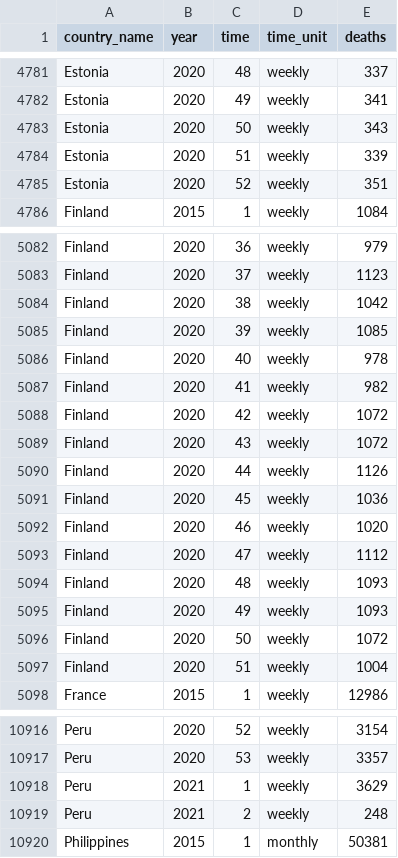
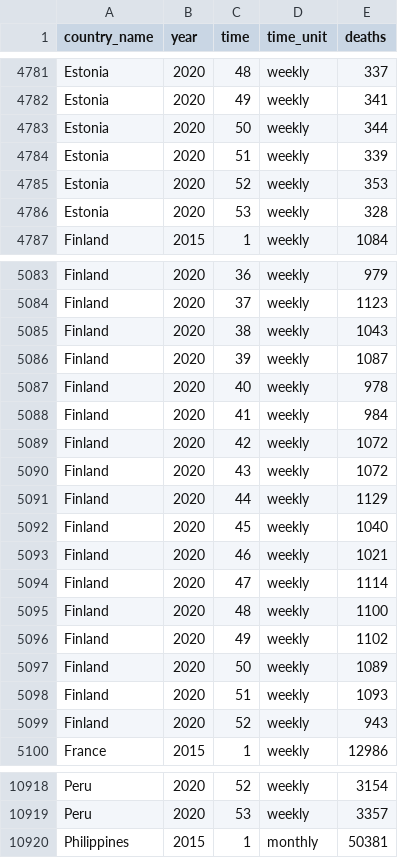
Before and after one commit to akarlinsky/world_mortality, a CSV file: world_mortality.csv (was mortality_international.csv), drawn as a sheet; only a part is shown, gaps mark what is left out; the diff covers the shown part only.

Commit message:
2021-01-14 Update
Changed repo and final data name.

```diff
--- a/mortality_international.csv
+++ b/world_mortality.csv
@@ -4782,5 +4782,6 @@ Estonia,2020,48,weekly,337
 Estonia,2020,49,weekly,341
-Estonia,2020,50,weekly,343
+Estonia,2020,50,weekly,344
 Estonia,2020,51,weekly,339
-Estonia,2020,52,weekly,351
+Estonia,2020,52,weekly,353
+Estonia,2020,53,weekly,328
 Finland,2015,1,weekly,1084
@@ -5083,16 +5084,17 @@ Finland,2020,36,weekly,979
 Finland,2020,37,weekly,1123
-Finland,2020,38,weekly,1042
-Finland,2020,39,weekly,1085
+Finland,2020,38,weekly,1043
+Finland,2020,39,weekly,1087
 Finland,2020,40,weekly,978
-Finland,2020,41,weekly,982
+Finland,2020,41,weekly,984
 Finland,2020,42,weekly,1072
 Finland,2020,43,weekly,1072
-Finland,2020,44,weekly,1126
-Finland,2020,45,weekly,1036
-Finland,2020,46,weekly,1020
-Finland,2020,47,weekly,1112
-Finland,2020,48,weekly,1093
-Finland,2020,49,weekly,1093
-Finland,2020,50,weekly,1072
-Finland,2020,51,weekly,1004
+Finland,2020,44,weekly,1129
+Finland,2020,45,weekly,1040
+Finland,2020,46,weekly,1021
+Finland,2020,47,weekly,1114
+Finland,2020,48,weekly,1100
+Finland,2020,49,weekly,1102
+Finland,2020,50,weekly,1089
+Finland,2020,51,weekly,1093
+Finland,2020,52,weekly,943
 France,2015,1,weekly,12986
@@ -10917,4 +10919,2 @@ Peru,2020,52,weekly,3154
 Peru,2020,53,weekly,3357
-Peru,2021,1,weekly,3629
-Peru,2021,2,weekly,248
 Philippines,2015,1,monthly,50381
```
Also changed, not shown: 2 added rows, 1 removed row and 17 edited cells elsewhere in this file, 1 other file.
